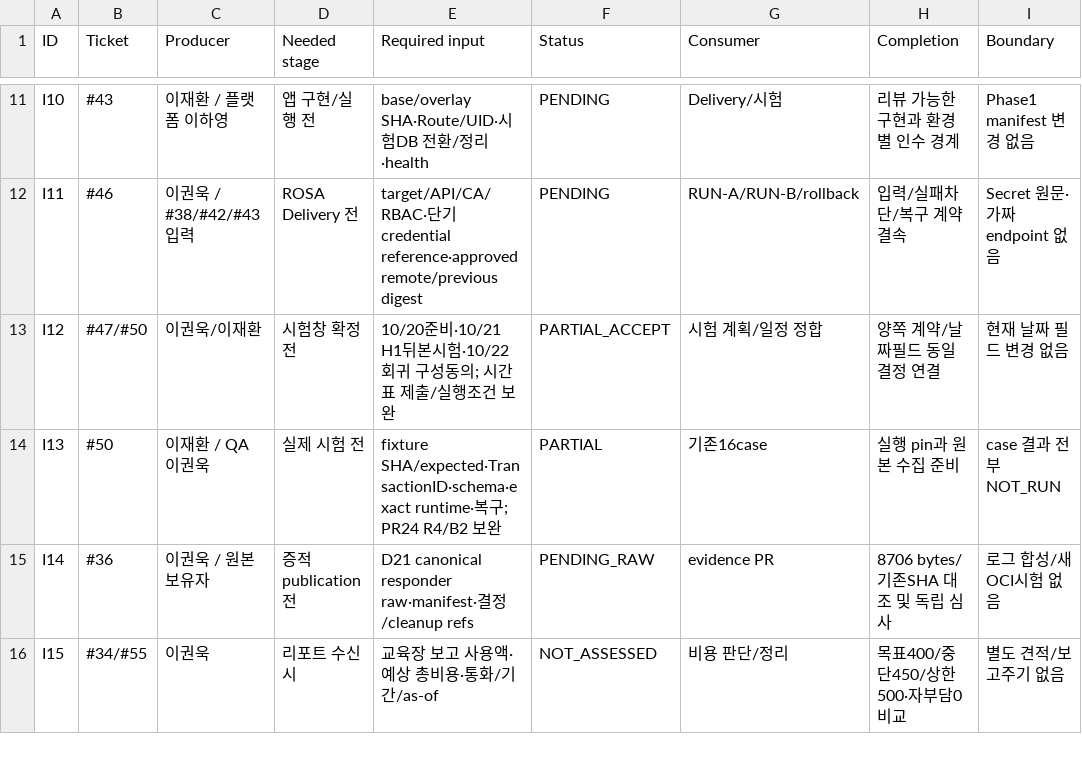
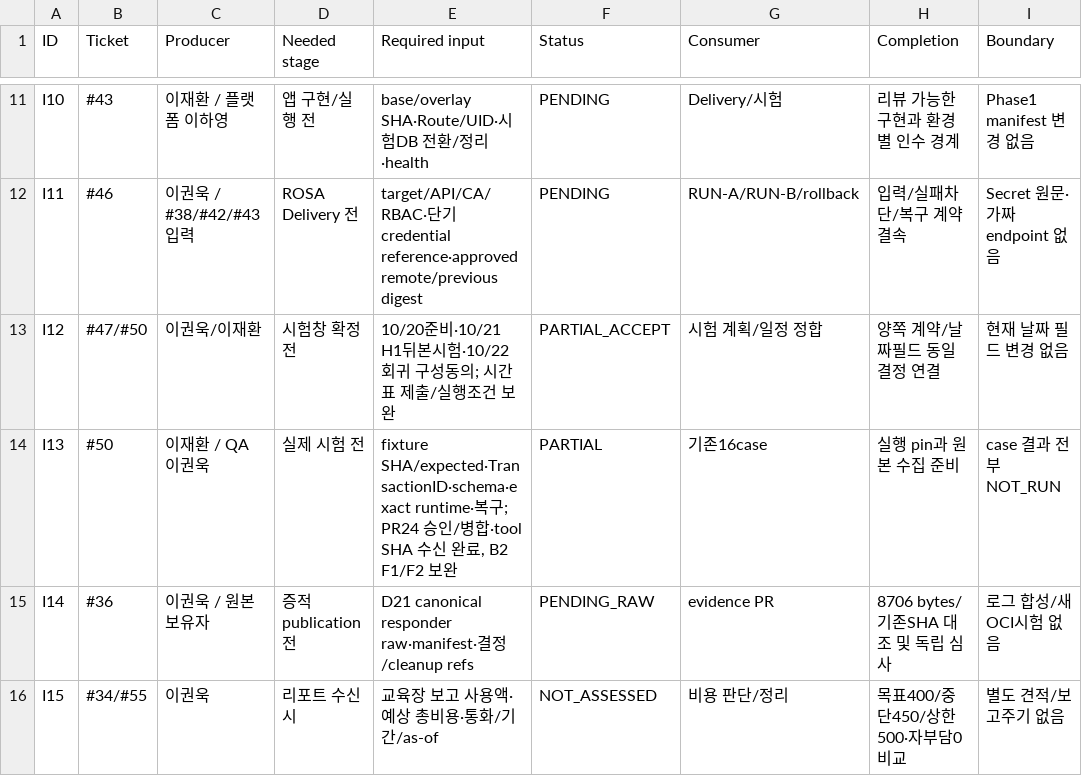
Before and after one commit to 321Team/fds-project-baseline, a TSV file: phase2/preparation/20261008/input-intake.tsv, drawn as a sheet; only a part is shown, gaps mark what is left out.

Commit message:
docs: reconcile Phase 2 merged sources and remaining prework

```diff
--- a/phase2/preparation/20261008/input-intake.tsv
+++ b/phase2/preparation/20261008/input-intake.tsv
@@ -13,3 +13,3 @@ I11	#46	이권욱 / #38/#42/#43 입력	ROSA Delivery 전	target/API/CA/RBAC·단
 I12	#47/#50	이권욱/이재환	시험창 확정 전	10/20준비·10/21 H1뒤본시험·10/22회귀 구성동의; 시간표 제출/실행조건 보완	PARTIAL_ACCEPT	시험 계획/일정 정합	양쪽 계약/날짜필드 동일 결정 연결	현재 날짜 필드 변경 없음
-I13	#50	이재환 / QA 이권욱	실제 시험 전	fixture SHA/expected·TransactionID·schema·exact runtime·복구; PR24 R4/B2 보완	PARTIAL	기존16case	실행 pin과 원본 수집 준비	case 결과 전부 NOT_RUN
+I13	#50	이재환 / QA 이권욱	실제 시험 전	fixture SHA/expected·TransactionID·schema·exact runtime·복구; PR24 승인/병합·tool SHA 수신 완료, B2 F1/F2 보완	PARTIAL	기존16case	실행 pin과 원본 수집 준비	case 결과 전부 NOT_RUN
 I14	#36	이권욱 / 원본 보유자	증적 publication 전	D21 canonical responder raw·manifest·결정/cleanup refs	PENDING_RAW	evidence PR	8706 bytes/기존SHA 대조 및 독립 심사	로그 합성/새OCI시험 없음
```
Also changed, not shown: phase2/preparation/20261008/test-execution-matrix.tsv, 7 other files.
